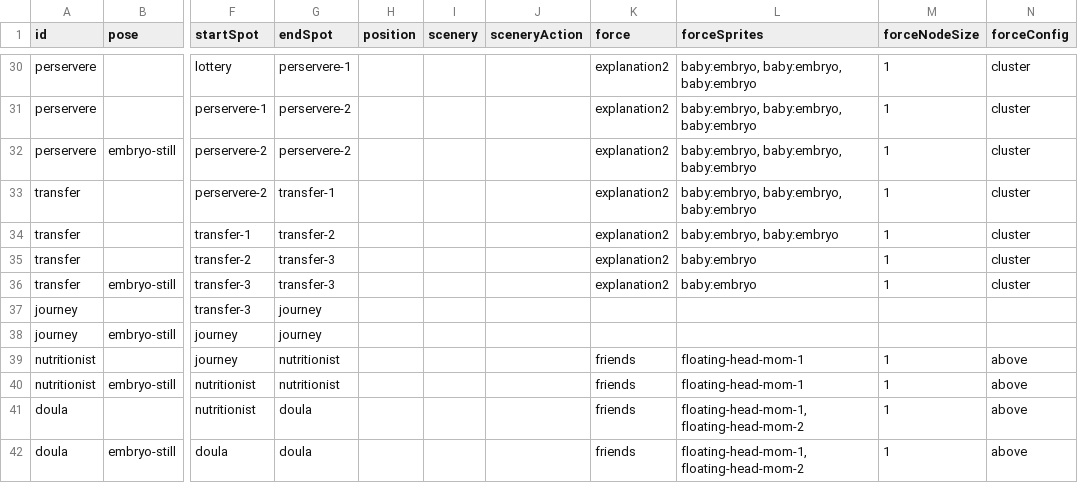
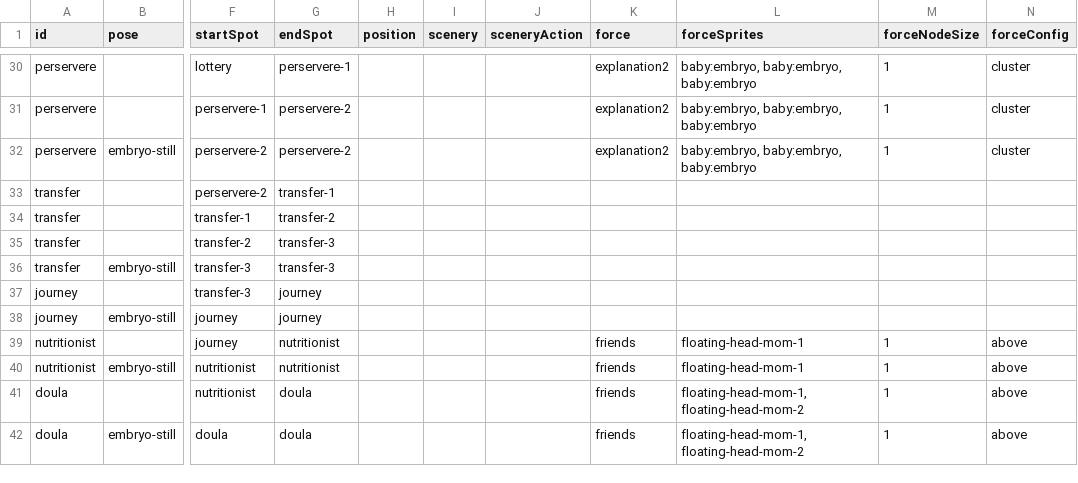
Before and after one commit to the-pudding/ivf, a CSV file: src/data/beats-baby.csv, drawn as a sheet; only a part is shown, gaps mark what is left out; the diff names each change by its address in the sheet, - before the commit and + after, or states it on an @@ line.

```diff
--- a/src/data/beats-baby.csv
+++ b/src/data/beats-baby.csv
-K33:K36 (force): explanation2
+K33:K36 (force): (empty)
-L33 (forceSprites): baby:embryo, baby:embryo, baby:embryo
+L33 (forceSprites): (empty)
-M33:M36 (forceNodeSize): 1
+M33:M36 (forceNodeSize): (empty)
-N33:N36 (forceConfig): cluster
+N33:N36 (forceConfig): (empty)
-L34 (forceSprites): baby:embryo, baby:embryo
+L34 (forceSprites): (empty)
-L35:L36 (forceSprites): baby:embryo
+L35:L36 (forceSprites): (empty)
```
Also changed, not shown: src/data/beats-mom.csv, 4 other files.
